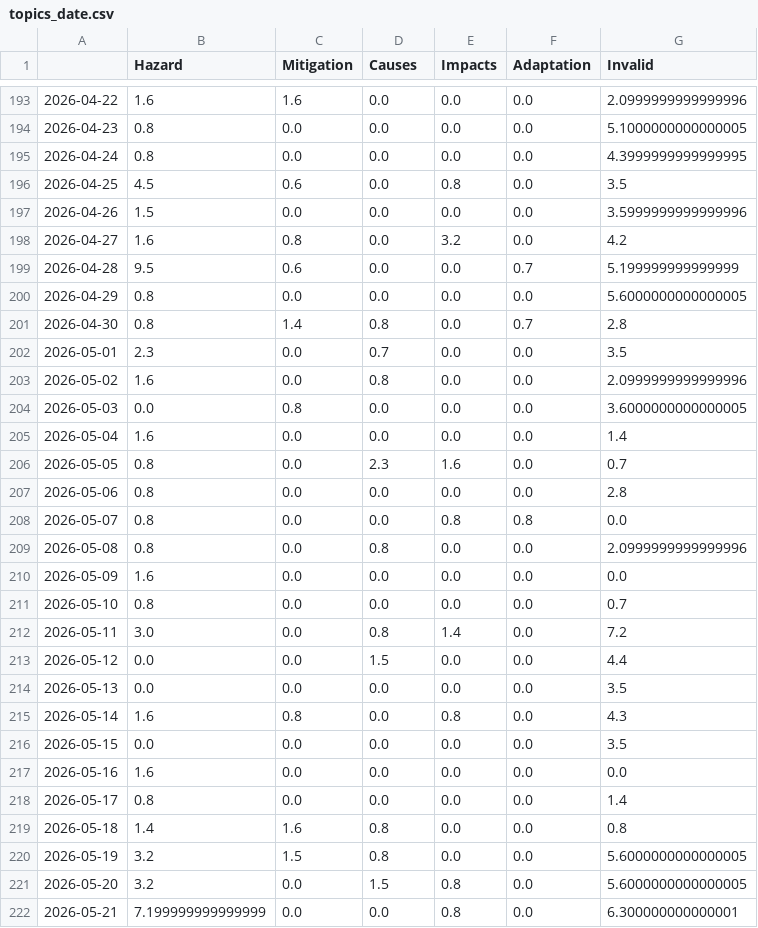
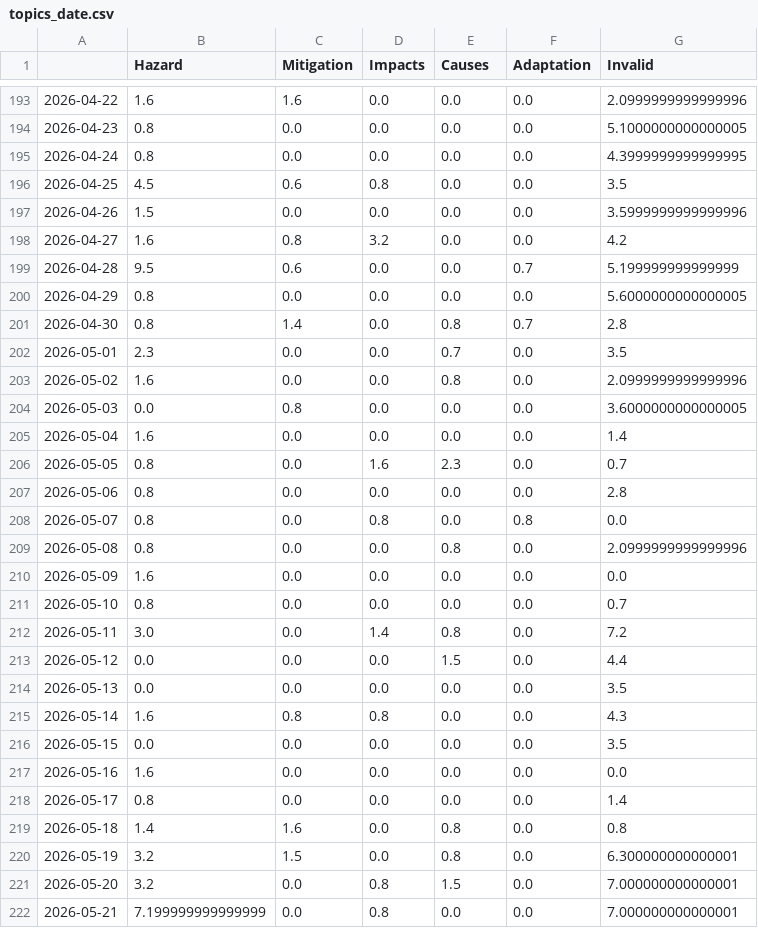
Before and after one commit to magaliekathrin-news/HeatIsComing, a CSV file: csv/topics_date.csv, drawn as a sheet; only a part is shown, gaps mark what is left out; the diff covers the shown part only.

```diff
--- a/csv/topics_date.csv
+++ b/csv/topics_date.csv
@@ -1 +1 @@
-,Hazard,Mitigation,Causes,Impacts,Adaptation,Invalid
+,Hazard,Mitigation,Impacts,Causes,Adaptation,Invalid
@@ -195,22 +195,22 @@
 2026-04-24,0.8,0.0,0.0,0.0,0.0,4.3999999999999995
-2026-04-25,4.5,0.6,0.0,0.8,0.0,3.5
+2026-04-25,4.5,0.6,0.8,0.0,0.0,3.5
 2026-04-26,1.5,0.0,0.0,0.0,0.0,3.5999999999999996
-2026-04-27,1.6,0.8,0.0,3.2,0.0,4.2
+2026-04-27,1.6,0.8,3.2,0.0,0.0,4.2
 2026-04-28,9.5,0.6,0.0,0.0,0.7,5.199999999999999
 2026-04-29,0.8,0.0,0.0,0.0,0.0,5.6000000000000005
-2026-04-30,0.8,1.4,0.8,0.0,0.7,2.8
-2026-05-01,2.3,0.0,0.7,0.0,0.0,3.5
-2026-05-02,1.6,0.0,0.8,0.0,0.0,2.0999999999999996
+2026-04-30,0.8,1.4,0.0,0.8,0.7,2.8
+2026-05-01,2.3,0.0,0.0,0.7,0.0,3.5
+2026-05-02,1.6,0.0,0.0,0.8,0.0,2.0999999999999996
 2026-05-03,0.0,0.8,0.0,0.0,0.0,3.6000000000000005
 2026-05-04,1.6,0.0,0.0,0.0,0.0,1.4
-2026-05-05,0.8,0.0,2.3,1.6,0.0,0.7
+2026-05-05,0.8,0.0,1.6,2.3,0.0,0.7
 2026-05-06,0.8,0.0,0.0,0.0,0.0,2.8
-2026-05-07,0.8,0.0,0.0,0.8,0.8,0.0
-2026-05-08,0.8,0.0,0.8,0.0,0.0,2.0999999999999996
+2026-05-07,0.8,0.0,0.8,0.0,0.8,0.0
+2026-05-08,0.8,0.0,0.0,0.8,0.0,2.0999999999999996
 2026-05-09,1.6,0.0,0.0,0.0,0.0,0.0
 2026-05-10,0.8,0.0,0.0,0.0,0.0,0.7
-2026-05-11,3.0,0.0,0.8,1.4,0.0,7.2
-2026-05-12,0.0,0.0,1.5,0.0,0.0,4.4
+2026-05-11,3.0,0.0,1.4,0.8,0.0,7.2
+2026-05-12,0.0,0.0,0.0,1.5,0.0,4.4
 2026-05-13,0.0,0.0,0.0,0.0,0.0,3.5
-2026-05-14,1.6,0.8,0.0,0.8,0.0,4.3
+2026-05-14,1.6,0.8,0.8,0.0,0.0,4.3
 2026-05-15,0.0,0.0,0.0,0.0,0.0,3.5
@@ -218,5 +218,5 @@
 2026-05-17,0.8,0.0,0.0,0.0,0.0,1.4
-2026-05-18,1.4,1.6,0.8,0.0,0.0,0.8
-2026-05-19,3.2,1.5,0.8,0.0,0.0,5.6000000000000005
-2026-05-20,3.2,0.0,1.5,0.8,0.0,5.6000000000000005
-2026-05-21,7.199999999999999,0.0,0.0,0.8,0.0,6.300000000000001
+2026-05-18,1.4,1.6,0.0,0.8,0.0,0.8
+2026-05-19,3.2,1.5,0.0,0.8,0.0,6.300000000000001
+2026-05-20,3.2,0.0,0.8,1.5,0.0,7.000000000000001
+2026-05-21,7.199999999999999,0.0,0.8,0.0,0.0,7.000000000000001
```
Also changed, not shown: 2 added rows and 143 edited cells elsewhere in this file, 5 other files.
